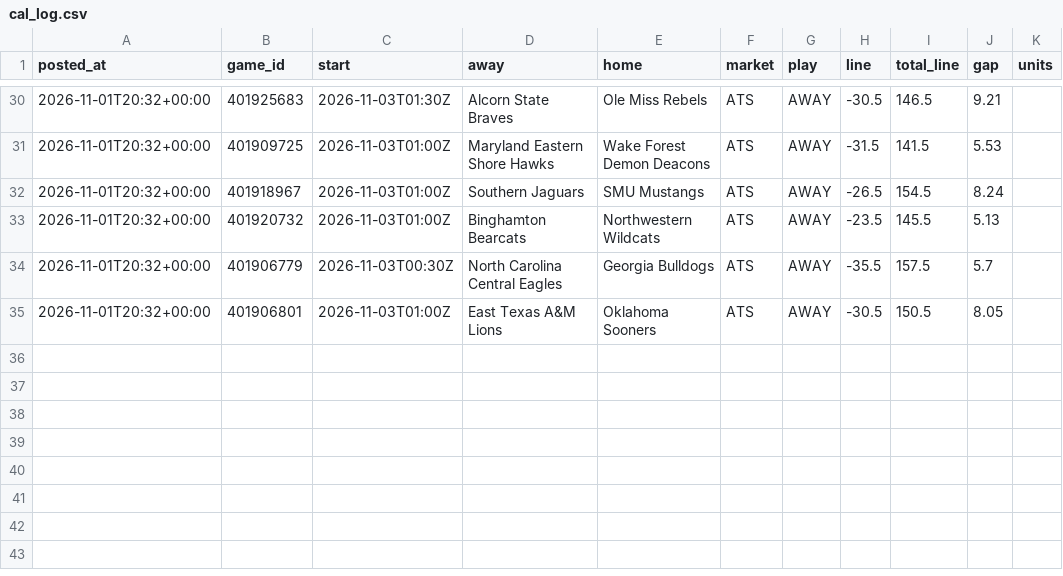
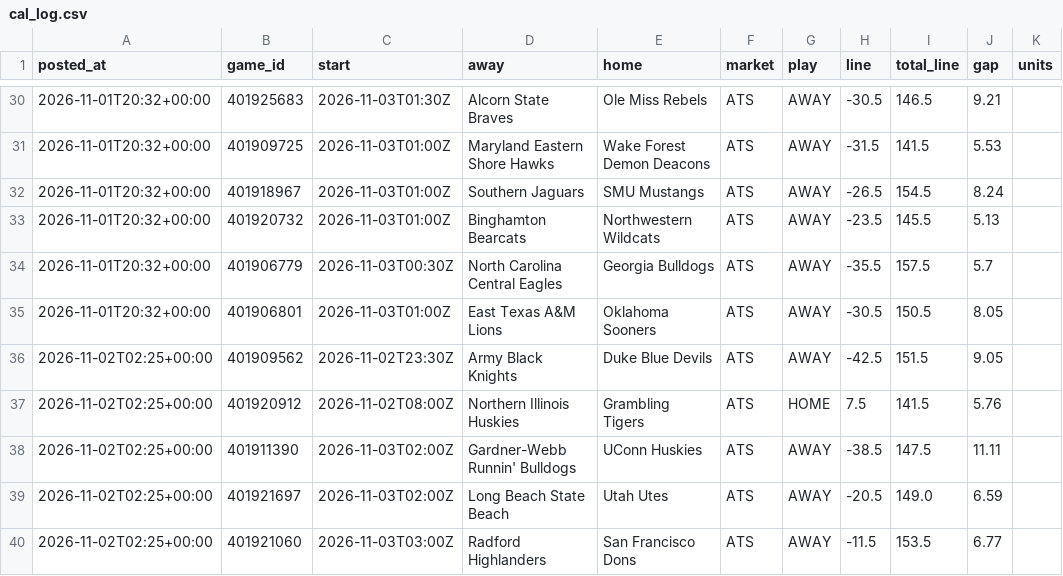
Before and after one commit to patjennings96-ctrl/ncaab-edge-board, a CSV file: data/history/cal_log.csv, drawn as a sheet; only a part is shown, gaps mark what is left out; the diff names each change by its address in the sheet, - before the commit and + after, or states it on an @@ line.

```diff
--- a/data/history/cal_log.csv
+++ b/data/history/cal_log.csv
+row 36: 2026-11-02T02:25+00:00 | 401909562 | 2026-11-02T23:30Z | Army Black Knights | Duke Blue Devils | ATS | AWAY | -42.5 | 151.5 | 9.05
+row 37: 2026-11-02T02:25+00:00 | 401920912 | 2026-11-02T08:00Z | Northern Illinois Huskies | Grambling Tigers | ATS | HOME | 7.5 | 141.5 | 5.76
+row 38: 2026-11-02T02:25+00:00 | 401911390 | 2026-11-03T02:00Z | Gardner-Webb Runnin' Bulldogs | UConn Huskies | ATS | AWAY | -38.5 | 147.5 | 11.11
+row 39: 2026-11-02T02:25+00:00 | 401921697 | 2026-11-03T02:00Z | Long Beach State Beach | Utah Utes | ATS | AWAY | -20.5 | 149.0 | 6.59
+row 40: 2026-11-02T02:25+00:00 | 401921060 | 2026-11-03T03:00Z | Radford Highlanders | San Francisco Dons | ATS | AWAY | -11.5 | 153.5 | 6.77
```
Also changed, not shown: 6 other files.
